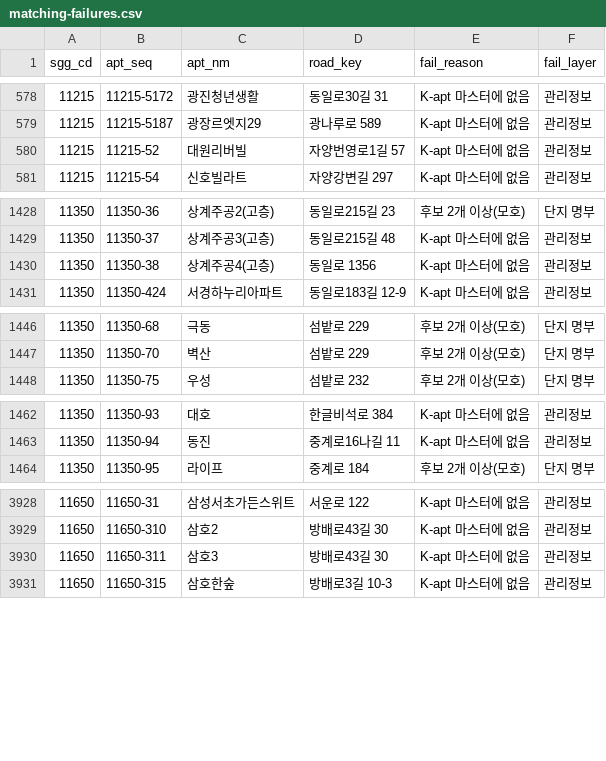
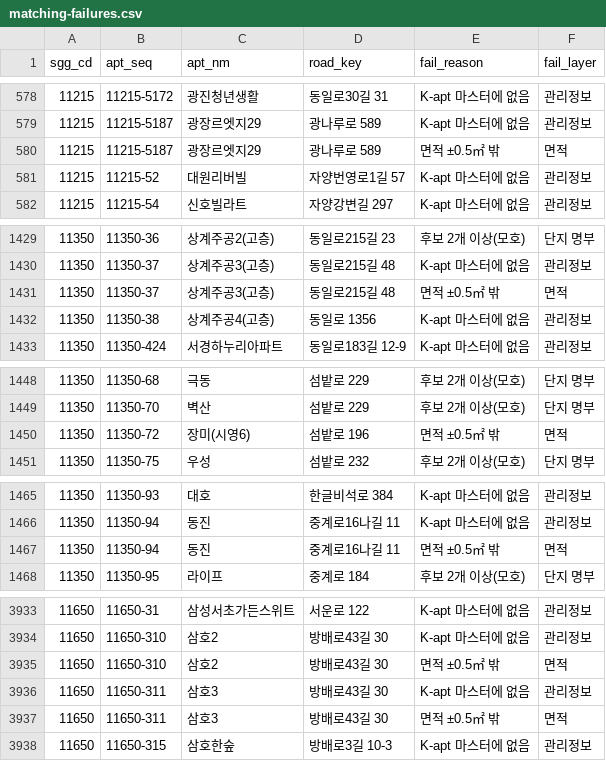
Before and after one commit to nanaaanan/stance, a CSV file: data/matching-failures.csv, drawn as a sheet; only a part is shown, gaps mark what is left out; the diff covers the shown part only; the diff names each change by its address in the sheet, - before the commit and + after, or states it on an @@ line.

Commit message:
feat(data): 단지별 면적목록을 공시가격 면적자료로 교체
기존 면적목록은 관리의무 단지에만 있어 나머지 단지는 면적별 세대수와 평형 묶음을 만들 수 없었다. 호마다 전용면적이 있는 공시가격 집계본으로 바꿨고, 허용 범위와 평형 묶음 규칙, 라벨 반올림은 그대로다. 면적 자료에 없는 단지는 묶음을 만들지 않고 '면적 명부 없음'으로 남긴다.

```diff
--- a/data/matching-failures.csv
+++ b/data/matching-failures.csv
+row 580: 11215 | 11215-5187 | 광장르엣지29 | 광나루로 589 | 면적 ±0.5㎡ 밖 | 면적
+row 1431: 11350 | 11350-37 | 상계주공3(고층) | 동일로215길 48 | 면적 ±0.5㎡ 밖 | 면적
+row 1450: 11350 | 11350-72 | 장미(시영6) | 섬밭로 196 | 면적 ±0.5㎡ 밖 | 면적
+row 1467: 11350 | 11350-94 | 동진 | 중계로16나길 11 | 면적 ±0.5㎡ 밖 | 면적
+row 3935: 11650 | 11650-310 | 삼호2 | 방배로43길 30 | 면적 ±0.5㎡ 밖 | 면적
+row 3937: 11650 | 11650-311 | 삼호3 | 방배로43길 30 | 면적 ±0.5㎡ 밖 | 면적
```
Also changed, not shown: 2 added rows elsewhere in this file, 4 other files.
